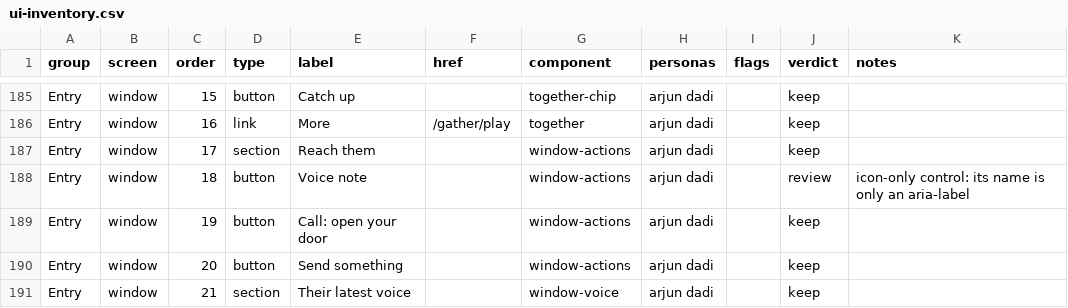
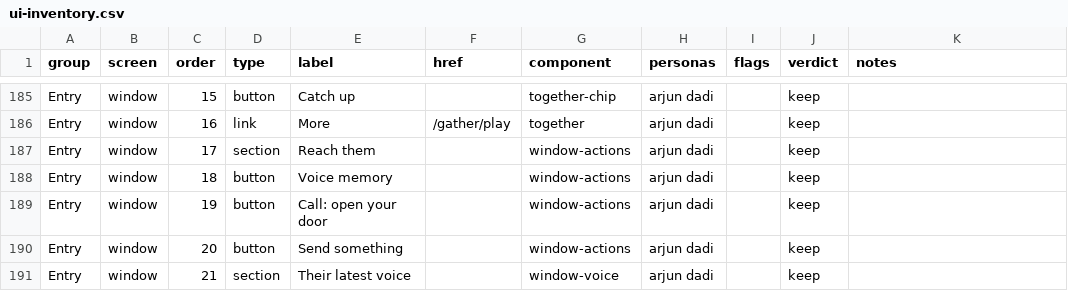
Before and after one commit to Sanjeevlabs/Nearer, a CSV file: docs/ui-inventory.csv, drawn as a sheet; only a part is shown, gaps mark what is left out; the diff covers the shown part only.

```diff
--- a/docs/ui-inventory.csv
+++ b/docs/ui-inventory.csv
@@ -187,3 +187,3 @@ Entry,window,16,link,More,/gather/play,together,arjun dadi,,keep,
 Entry,window,17,section,Reach them,,window-actions,arjun dadi,,keep,
-Entry,window,18,button,Voice note,,window-actions,arjun dadi,,review,icon-only control: its name is only an aria-label
+Entry,window,18,button,Voice memory,,window-actions,arjun dadi,,keep,
 Entry,window,19,button,Call: open your door,,window-actions,arjun dadi,,keep,
```
Also changed, not shown: 6 added rows, 4 removed rows and 86 edited cells elsewhere in this file.
